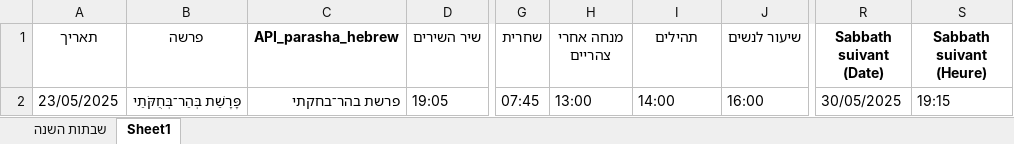
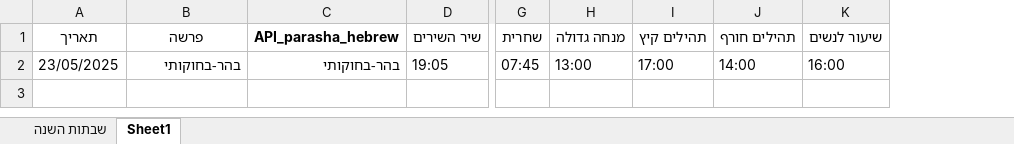
Before and after one commit to pilou73/horaires-shabbat, an Excel workbook: output/horaires_shabbat.xlsx, sheet Sheet1, drawn as a sheet; only a part is shown, gaps mark what is left out; values as stored, in another font and other column widths than the file's, no borders; removed rows and columns are numbered as before the commit, all else as after; the diff names each change by its address in the sheet, - before the commit and + after, or states it on an @@ line.

```diff
--- a/output/horaires_shabbat.xlsx (sheet Sheet1)
+++ b/output/horaires_shabbat.xlsx (sheet Sheet1)
+column I (תהילים קיץ), row 2: 17:00
-column R (Sabbath suivant (Date)), row 2: 30/05/2025
-column S (Sabbath suivant (Heure)), row 2: 19:15
-H1: מנחה אחרי צהריים
+H1: מנחה גדולה
-J1: תהילים
+J1: תהילים חורף
-B2 (פרשה): פָּרָשַׁת בְּהַר־בְּחֻקֹּתַי
+B2 (פרשה): בהר-בחוקותי
-C2 (API_parasha_hebrew): פרשת בהר־בחקתי
+C2 (API_parasha_hebrew): בהר-בחוקותי
```
Also changed, not shown: sheet שבתות השנה, 6 other files.
